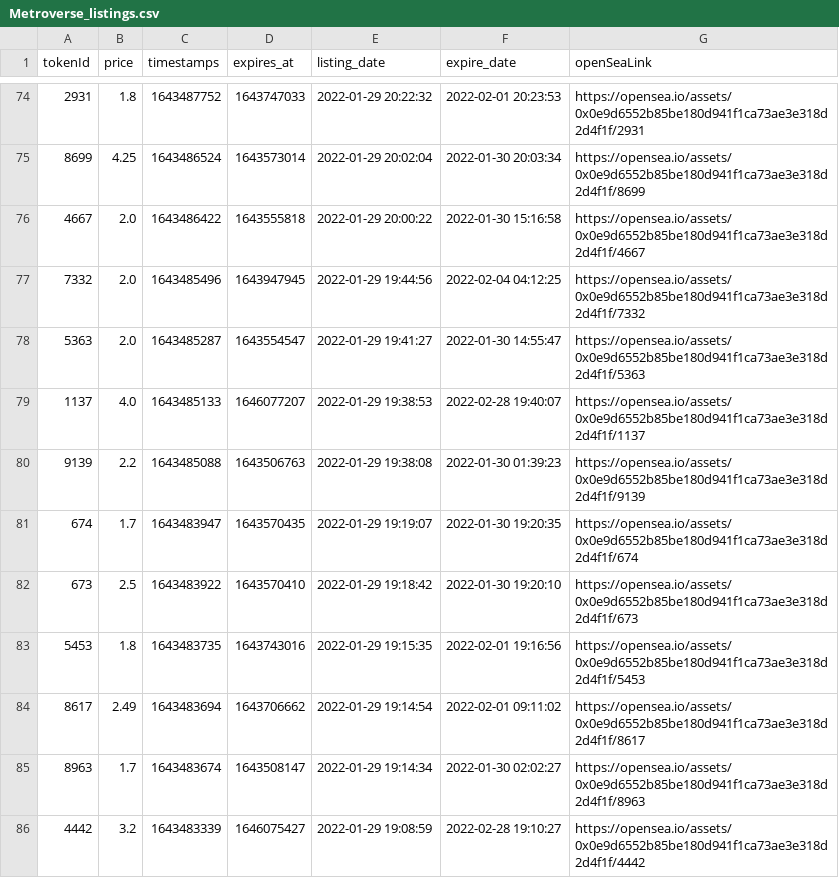
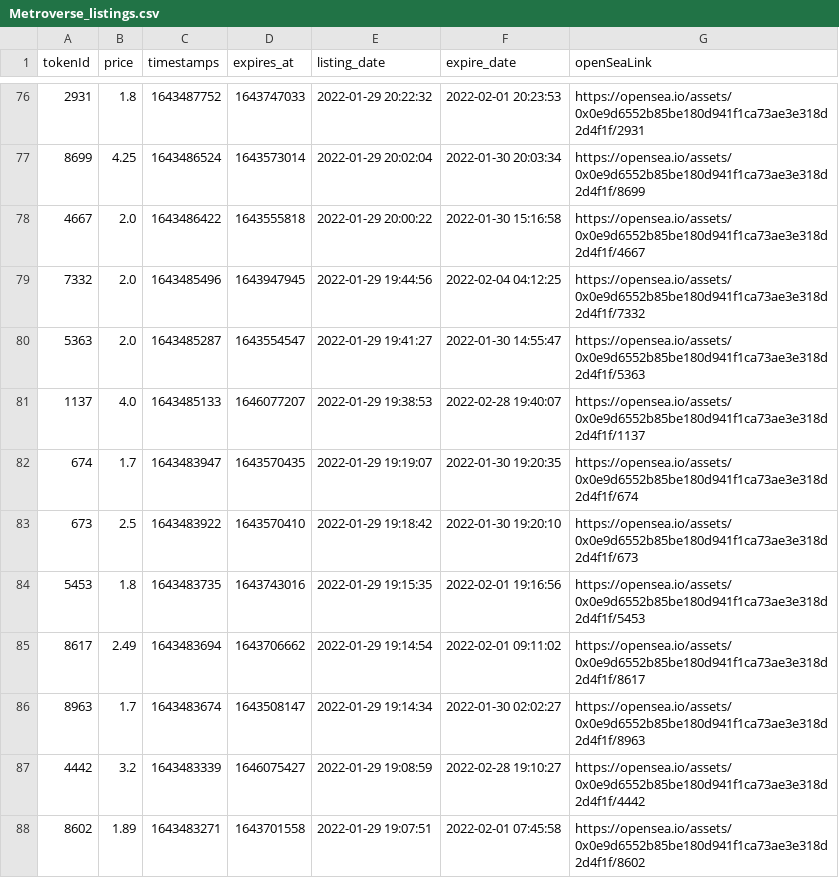
Before and after one commit to dlrec/MetroverseTracker, a CSV file: Metroverse_listings.csv, drawn as a sheet; only a part is shown, gaps mark what is left out; the shorter side is filled out with more unchanged rows; the diff covers the shown part only.

```diff
--- a/Metroverse_listings.csv
+++ b/Metroverse_listings.csv
@@ -79,3 +81,2 @@ tokenId,price,timestamps,expires_at,listing_date,expire_date,openSeaLink
 1137,4.0,1643485133,1646077207,2022-01-29 19:38:53,2022-02-28 19:40:07,https://opensea.io/assets/0x0e9d6552b85be180d941f1ca73ae3e318d2d4f1f/1137
-9139,2.2,1643485088,1643506763,2022-01-29 19:38:08,2022-01-30 01:39:23,https://opensea.io/assets/0x0e9d6552b85be180d941f1ca73ae3e318d2d4f1f/9139
 674,1.7,1643483947,1643570435,2022-01-29 19:19:07,2022-01-30 19:20:35,https://opensea.io/assets/0x0e9d6552b85be180d941f1ca73ae3e318d2d4f1f/674
```
Also changed, not shown: 6 added rows and 6 removed rows elsewhere in this file.
